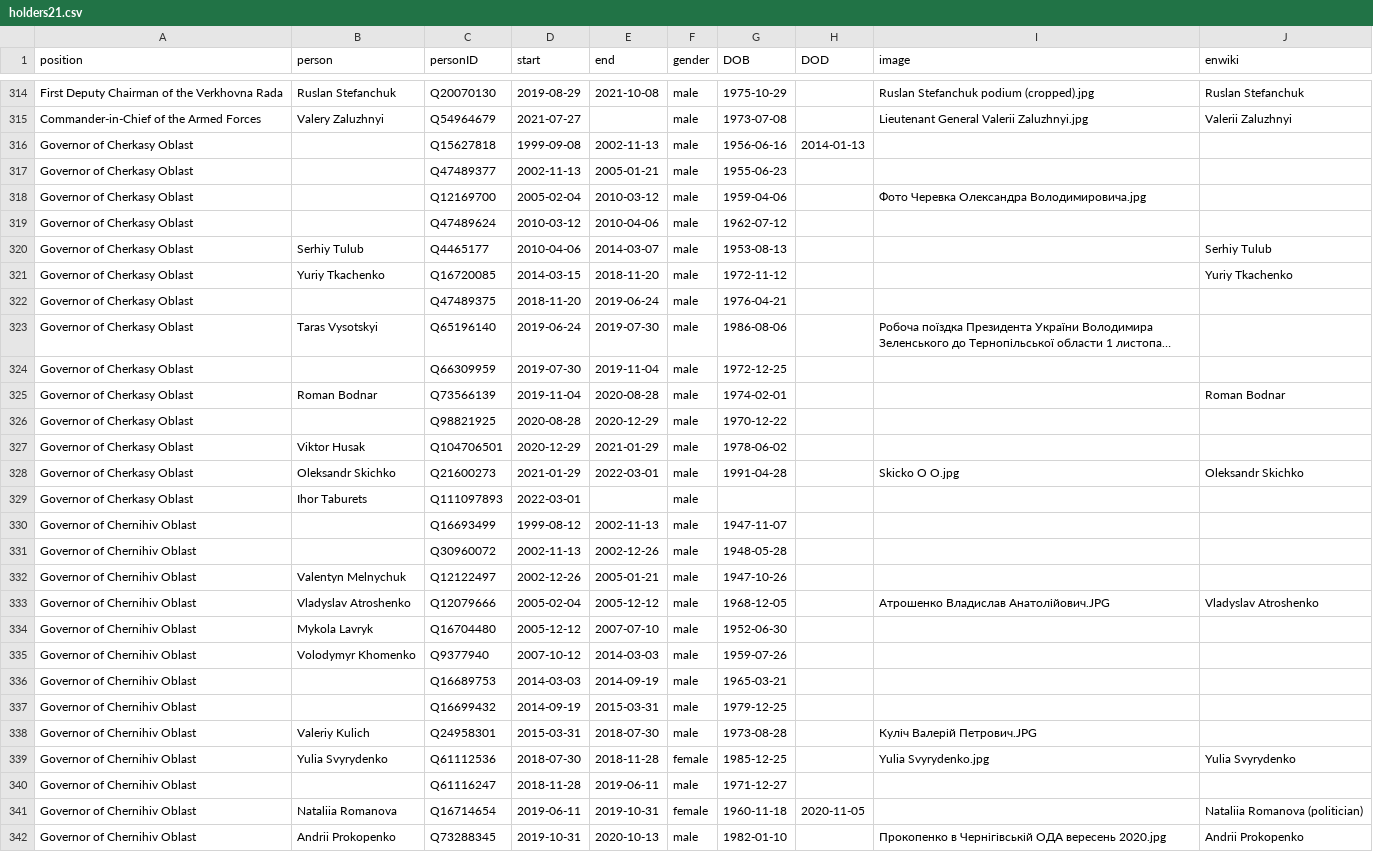
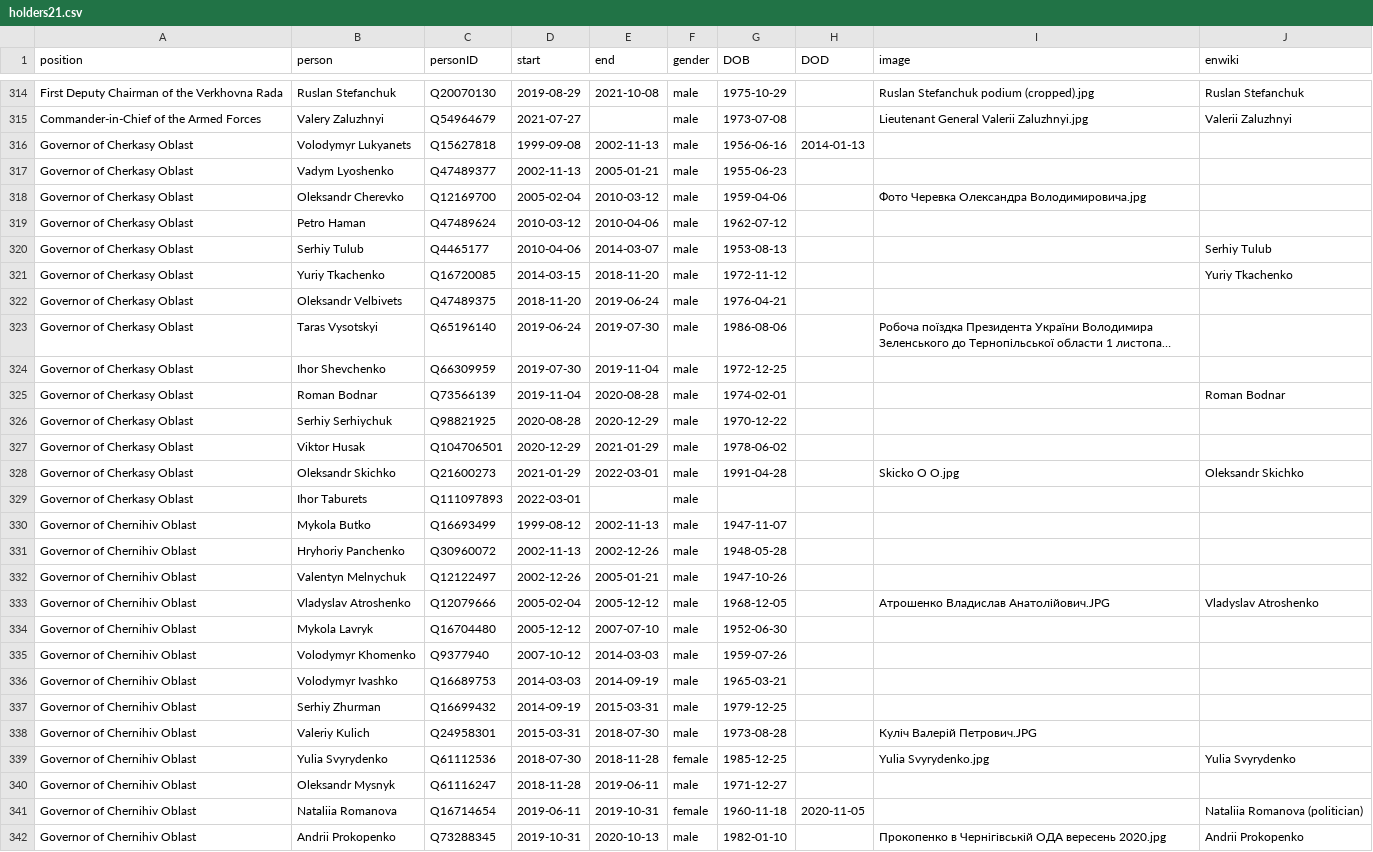
Before and after one commit to every-politician-scrapers/ukraine-cabinet, a CSV file: html/holders21.csv, drawn as a sheet; only a part is shown, gaps mark what is left out; long unchanged cells end in …; the diff covers the shown part only; the diff names each change by its address in the sheet, - before the commit and + after, or states it on an @@ line.

```diff
--- a/html/holders21.csv
+++ b/html/holders21.csv
-B316 (person): (empty)
+B316 (person): Volodymyr Lukyanets
-B317 (person): (empty)
+B317 (person): Vadym Lyoshenko
-B318 (person): (empty)
+B318 (person): Oleksandr Cherevko
-B319 (person): (empty)
+B319 (person): Petro Haman
-B322 (person): (empty)
+B322 (person): Oleksandr Velbivets
-B324 (person): (empty)
+B324 (person): Ihor Shevchenko
-B326 (person): (empty)
+B326 (person): Serhiy Serhiychuk
-B330 (person): (empty)
+B330 (person): Mykola Butko
-B331 (person): (empty)
+B331 (person): Hryhoriy Panchenko
-B336 (person): (empty)
+B336 (person): Volodymyr Ivashko
-B337 (person): (empty)
+B337 (person): Serhiy Zhurman
-B340 (person): (empty)
+B340 (person): Oleksandr Mysnyk
```
Also changed, not shown: 2 edited cells elsewhere in this file, html/legislators.csv.
